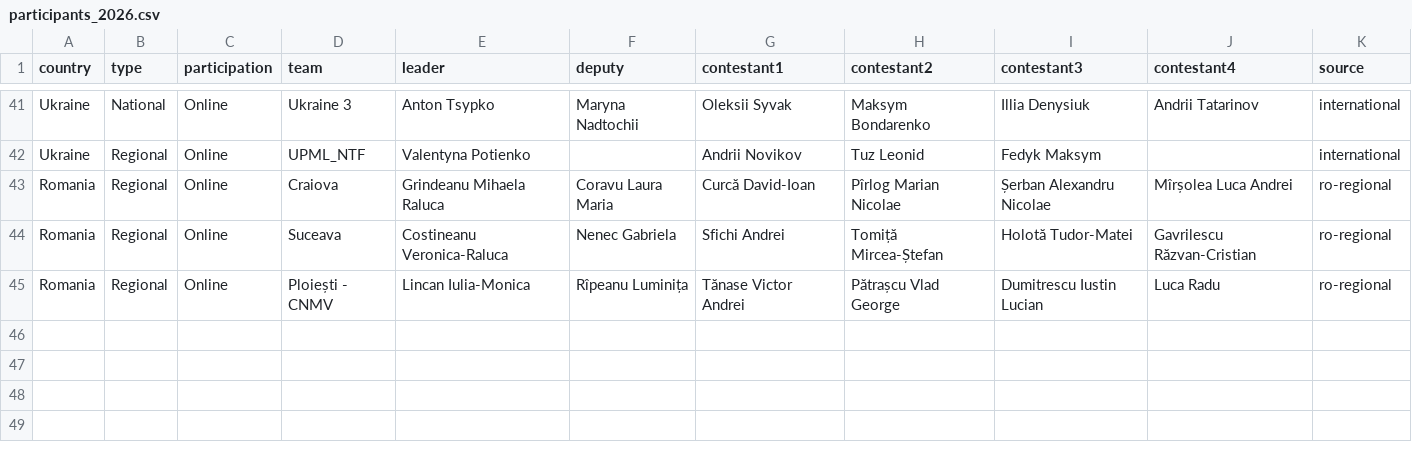
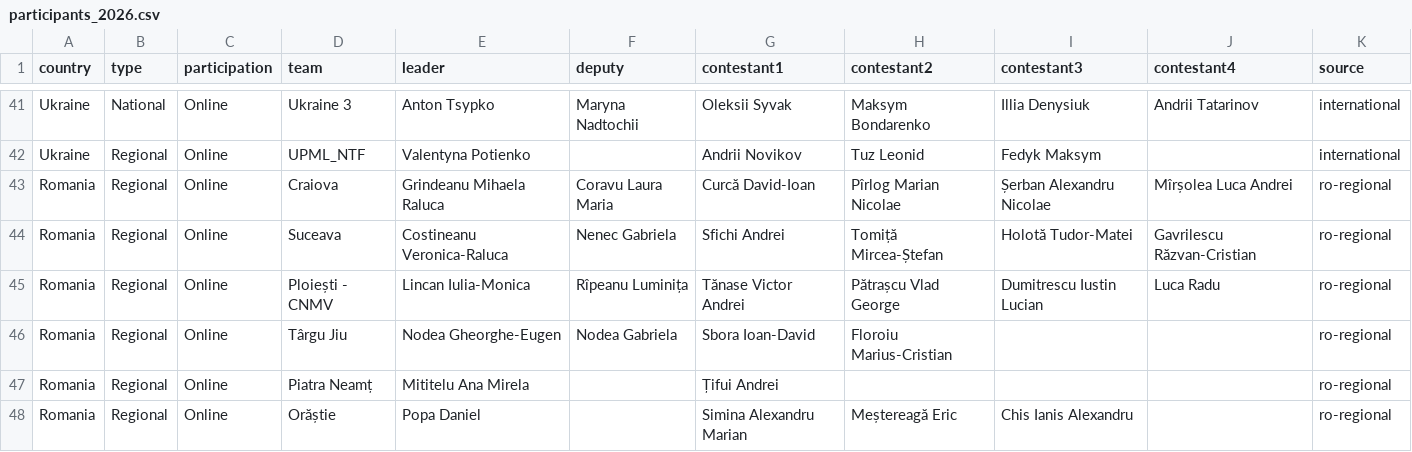
Before and after one commit to RaresAnghel08/rmi-website, a CSV file: data/participants_2026.csv, drawn as a sheet; only a part is shown, gaps mark what is left out.

```diff
--- a/data/participants_2026.csv
+++ b/data/participants_2026.csv
@@ -45 +45,4 @@ Romania,Regional,Online,Suceava,Costineanu Veronica-Raluca,Nenec Gabriela,Sfichi
 Romania,Regional,Online,Ploiești - CNMV,Lincan Iulia-Monica,Rîpeanu Luminița,Tănase Victor Andrei,Pătrașcu Vlad George,Dumitrescu Iustin Lucian,Luca Radu,ro-regional
+Romania,Regional,Online,Târgu Jiu,Nodea Gheorghe-Eugen,Nodea Gabriela,Sbora Ioan-David,Floroiu Marius-Cristian,,,ro-regional
+Romania,Regional,Online,Piatra Neamț,Mititelu Ana Mirela,,Țifui Andrei,,,,ro-regional
+Romania,Regional,Online,Orăștie,Popa Daniel,,Simina Alexandru Marian,Meștereagă Eric,Chis Ianis Alexandru,,ro-regional
```
Also changed, not shown: 3 other files.
